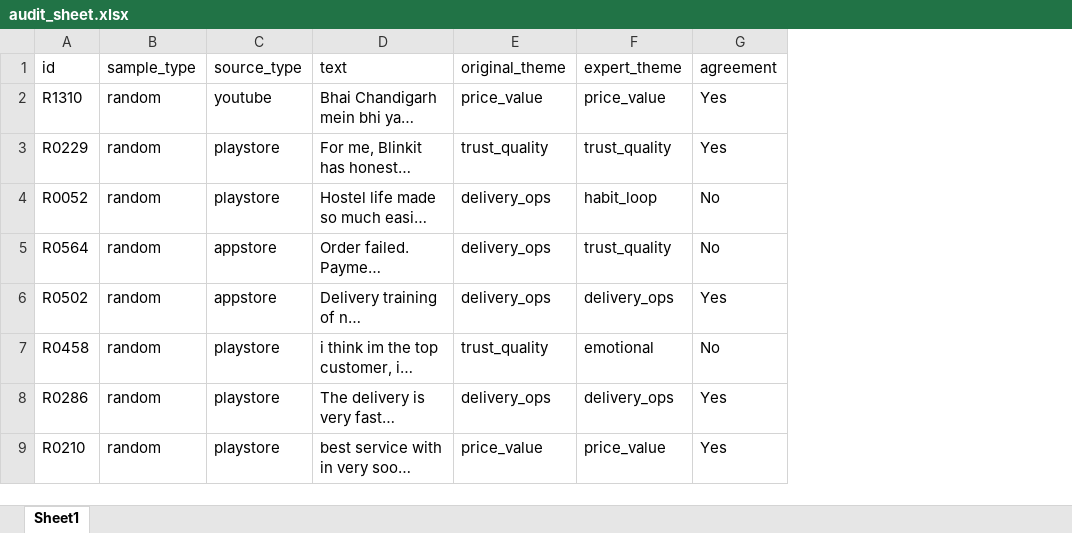
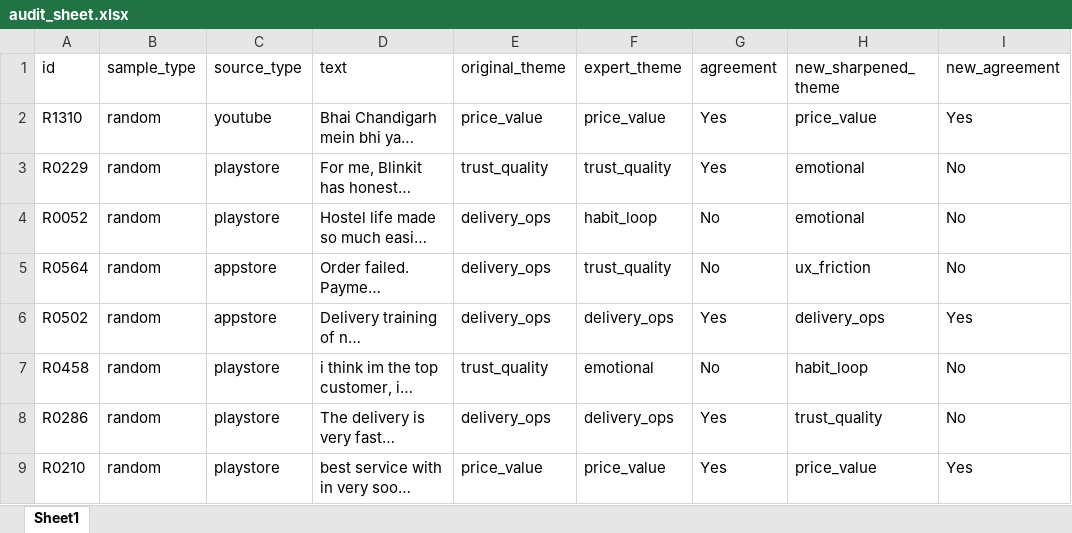
Before and after one commit to aanishasethi2028/Nextleap_GraduationProject_Blinkit, an Excel workbook: data/audit_sheet.xlsx, sheet Sheet1, drawn as a sheet; only a part is shown; long unchanged cells end in …; values as stored, in another font and other column widths than the file's, no borders; the diff names each change by its address in the sheet, - before the commit and + after, or states it on an @@ line.

```diff
--- a/data/audit_sheet.xlsx (sheet Sheet1)
+++ b/data/audit_sheet.xlsx (sheet Sheet1)
+column H (new_sharpened_theme), rows 2-9: price_value | emotional | emotional | ux_friction | delivery_ops | habit_loop | trust_quality | price_value
+column I (new_agreement), rows 2-9: Yes | No | No | No | Yes | No | No | Yes
```
Also changed, not shown: testing/Part1_TestingInputs.xlsx, 14 other files.
